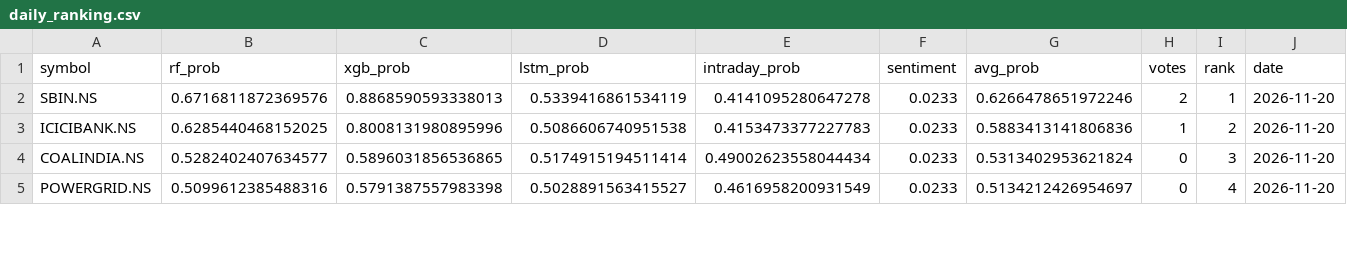
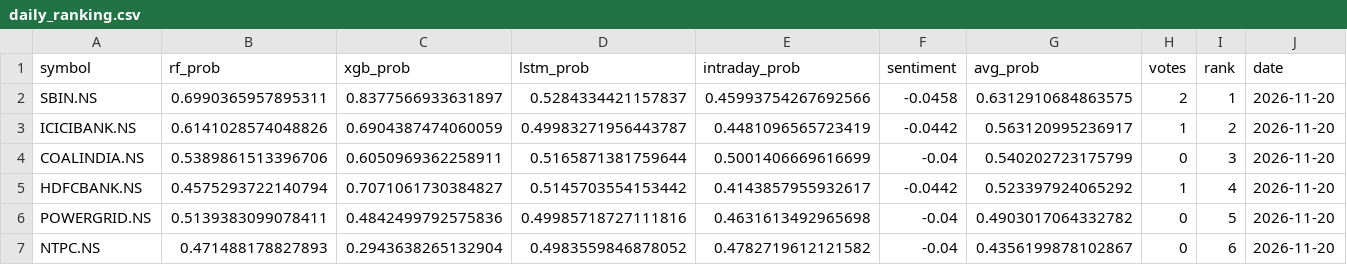
Before and after one commit to Haik11kashiyani/project-aegis, a CSV file: data/daily_ranking.csv, drawn as a sheet; only a part is shown; the diff covers the shown part only.

```diff
--- a/data/daily_ranking.csv
+++ b/data/daily_ranking.csv
@@ -1,5 +1,7 @@
 symbol,rf_prob,xgb_prob,lstm_prob,intraday_prob,sentiment,avg_prob,votes,rank,date
-SBIN.NS,0.6716811872369576,0.8868590593338013,0.5339416861534119,0.4141095280647278,0.0233,0.6266478651972246,2,1,2026-11-20
-ICICIBANK.NS,0.6285440468152025,0.8008131980895996,0.5086606740951538,0.4153473377227783,0.0233,0.5883413141806836,1,2,2026-11-20
-COALINDIA.NS,0.5282402407634577,0.5896031856536865,0.5174915194511414,0.49002623558044434,0.0233,0.5313402953621824,0,3,2026-11-20
-POWERGRID.NS,0.5099612385488316,0.5791387557983398,0.5028891563415527,0.4616958200931549,0.0233,0.5134212426954697,0,4,2026-11-20
+SBIN.NS,0.6990365957895311,0.8377566933631897,0.5284334421157837,0.45993754267692566,-0.0458,0.6312910684863575,2,1,2026-11-20
+ICICIBANK.NS,0.6141028574048826,0.6904387474060059,0.49983271956443787,0.4481096565723419,-0.0442,0.563120995236917,1,2,2026-11-20
+COALINDIA.NS,0.5389861513396706,0.6050969362258911,0.5165871381759644,0.5001406669616699,-0.04,0.540202723175799,0,3,2026-11-20
+HDFCBANK.NS,0.4575293722140794,0.7071061730384827,0.5145703554153442,0.4143857955932617,-0.0442,0.523397924065292,1,4,2026-11-20
+POWERGRID.NS,0.5139383099078411,0.4842499792575836,0.49985718727111816,0.4631613492965698,-0.04,0.4903017064332782,0,5,2026-11-20
+NTPC.NS,0.471488178827893,0.2943638265132904,0.4983559846878052,0.4782719612121582,-0.04,0.4356199878102867,0,6,2026-11-20
```
Also changed, not shown: 2 removed rows and 27 edited cells elsewhere in this file, 8 other files.
